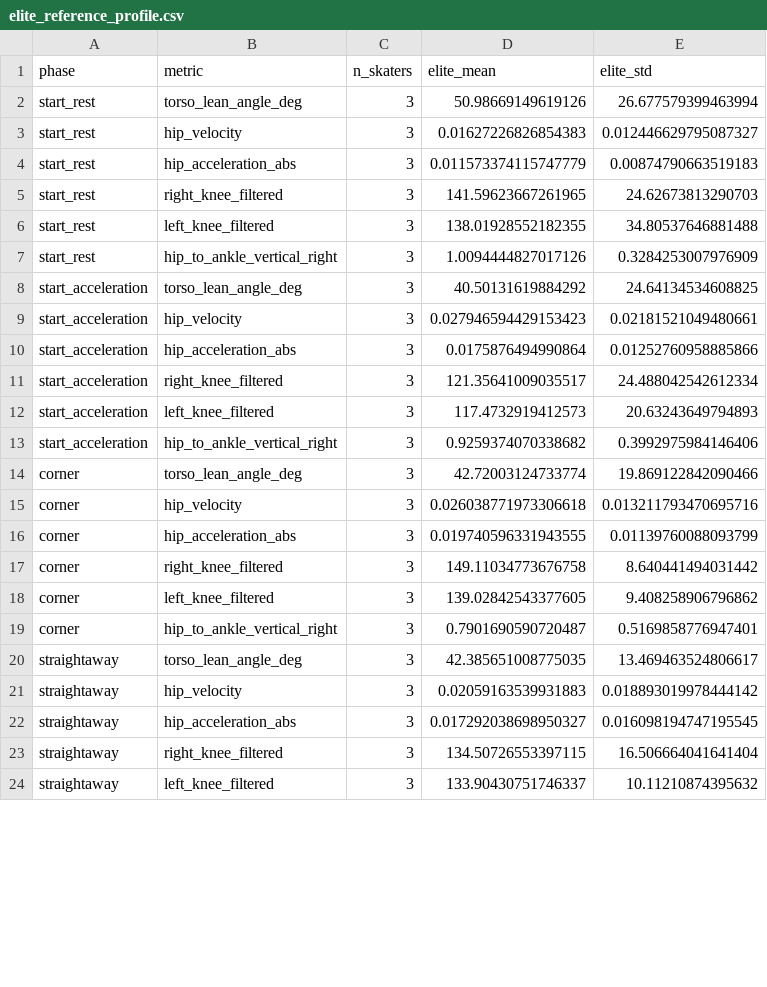
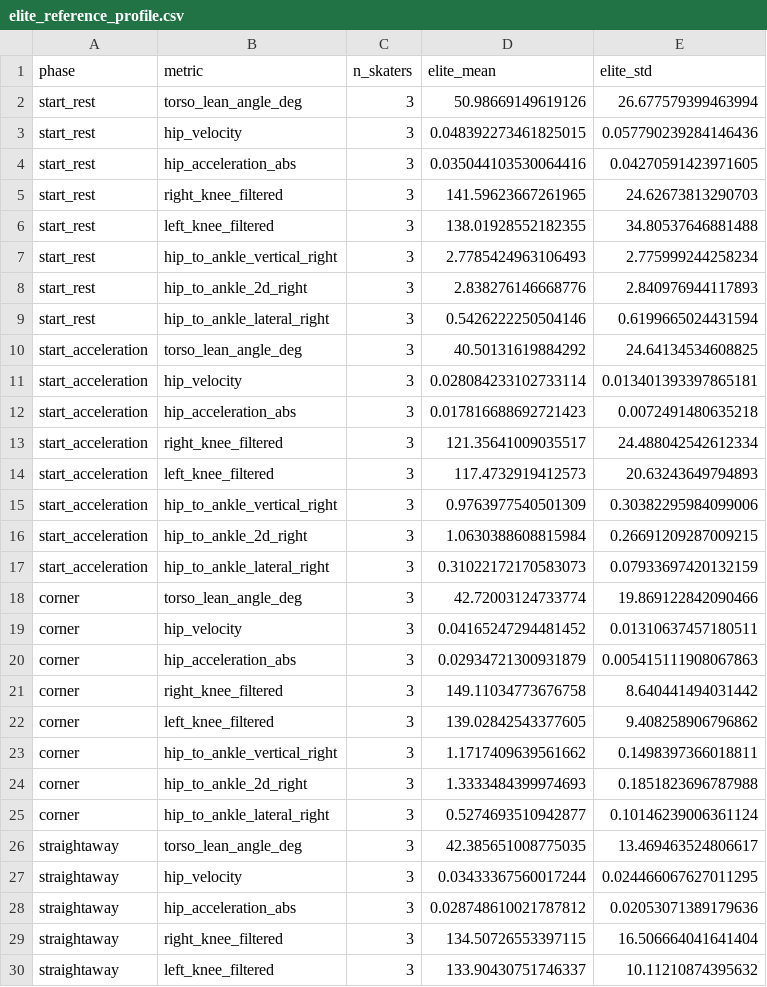
Before and after one commit to william-gan-tech/biomechanics-project, a CSV file: elite_reference_profile.csv, drawn as a sheet; only a part is shown; the diff covers the shown part only.

```diff
--- a/elite_reference_profile.csv
+++ b/elite_reference_profile.csv
@@ -2,22 +2,28 @@ phase,metric,n_skaters,elite_mean,elite_std
 start_rest,torso_lean_angle_deg,3,50.98669149619126,26.677579399463994
-start_rest,hip_velocity,3,0.01627226826854383,0.012446629795087327
-start_rest,hip_acceleration_abs,3,0.011573374115747779,0.00874790663519183
+start_rest,hip_velocity,3,0.048392273461825015,0.057790239284146436
+start_rest,hip_acceleration_abs,3,0.035044103530064416,0.04270591423971605
 start_rest,right_knee_filtered,3,141.59623667261965,24.62673813290703
 start_rest,left_knee_filtered,3,138.01928552182355,34.80537646881488
-start_rest,hip_to_ankle_vertical_right,3,1.0094444827017126,0.3284253007976909
+start_rest,hip_to_ankle_vertical_right,3,2.7785424963106493,2.775999244258234
+start_rest,hip_to_ankle_2d_right,3,2.838276146668776,2.840976944117893
+start_rest,hip_to_ankle_lateral_right,3,0.5426222250504146,0.6199665024431594
 start_acceleration,torso_lean_angle_deg,3,40.50131619884292,24.64134534608825
-start_acceleration,hip_velocity,3,0.027946594429153423,0.02181521049480661
-start_acceleration,hip_acceleration_abs,3,0.0175876494990864,0.01252760958885866
+start_acceleration,hip_velocity,3,0.028084233102733114,0.013401393397865181
+start_acceleration,hip_acceleration_abs,3,0.017816688692721423,0.0072491480635218
 start_acceleration,right_knee_filtered,3,121.35641009035517,24.488042542612334
 start_acceleration,left_knee_filtered,3,117.4732919412573,20.63243649794893
-start_acceleration,hip_to_ankle_vertical_right,3,0.9259374070338682,0.3992975984146406
+start_acceleration,hip_to_ankle_vertical_right,3,0.9763977540501309,0.30382295984099006
+start_acceleration,hip_to_ankle_2d_right,3,1.0630388608815984,0.26691209287009215
+start_acceleration,hip_to_ankle_lateral_right,3,0.31022172170583073,0.07933697420132159
 corner,torso_lean_angle_deg,3,42.72003124733774,19.869122842090466
-corner,hip_velocity,3,0.026038771973306618,0.013211793470695716
-corner,hip_acceleration_abs,3,0.019740596331943555,0.01139760088093799
+corner,hip_velocity,3,0.04165247294481452,0.01310637457180511
+corner,hip_acceleration_abs,3,0.02934721300931879,0.005415111908067863
 corner,right_knee_filtered,3,149.11034773676758,8.640441494031442
 corner,left_knee_filtered,3,139.02842543377605,9.408258906796862
-corner,hip_to_ankle_vertical_right,3,0.7901690590720487,0.5169858776947401
+corner,hip_to_ankle_vertical_right,3,1.1717409639561662,0.1498397366018811
+corner,hip_to_ankle_2d_right,3,1.3333484399974693,0.1851823696787988
+corner,hip_to_ankle_lateral_right,3,0.5274693510942877,0.10146239006361124
 straightaway,torso_lean_angle_deg,3,42.385651008775035,13.469463524806617
-straightaway,hip_velocity,3,0.02059163539931883,0.018893019978444142
-straightaway,hip_acceleration_abs,3,0.017292038698950327,0.016098194747195545
+straightaway,hip_velocity,3,0.03433367560017244,0.024466067627011295
+straightaway,hip_acceleration_abs,3,0.028748610021787812,0.02053071389179636
 straightaway,right_knee_filtered,3,134.50726553397115,16.506664041641404
```
Also changed, not shown: 2 added rows and 2 edited cells elsewhere in this file, loo_validation_results.csv, 3 other files.
